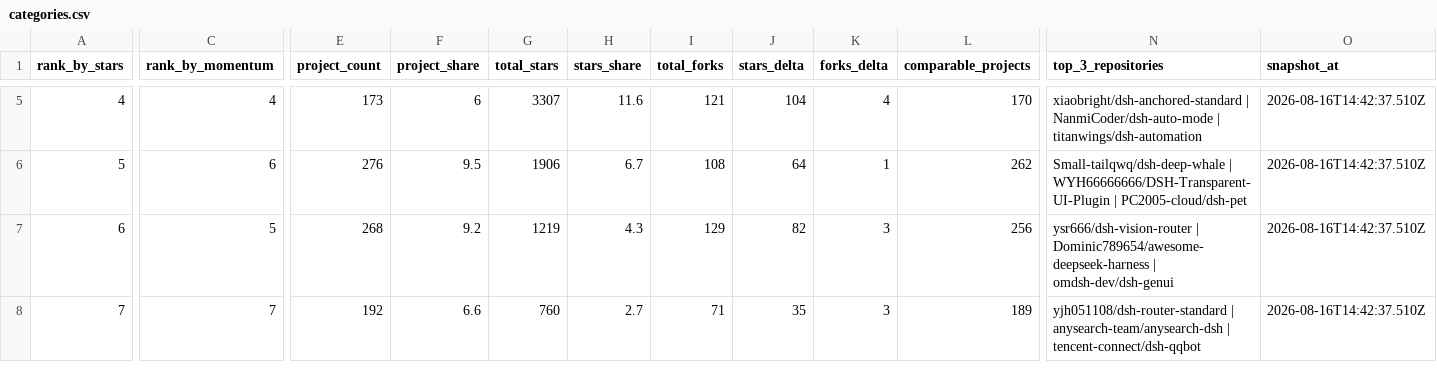
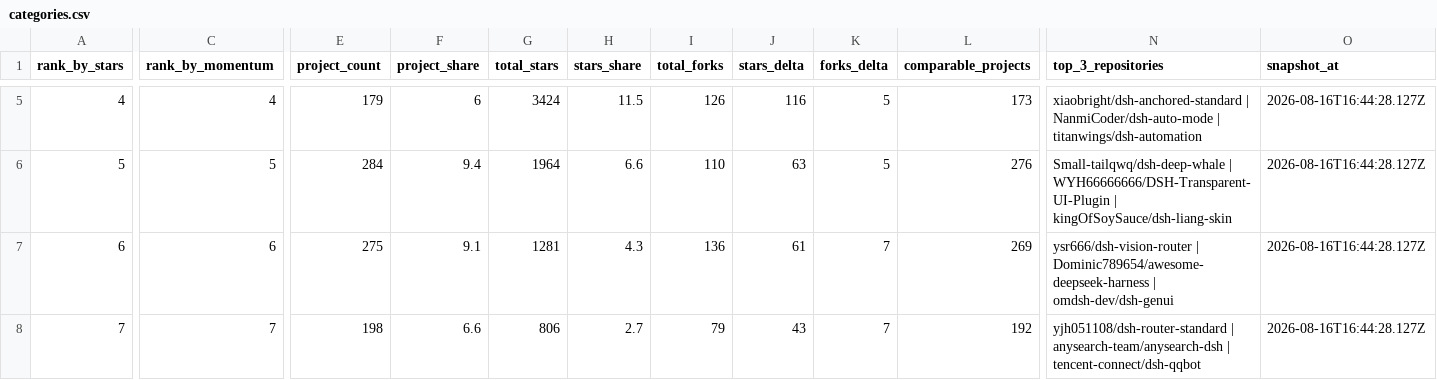
Before and after one commit to aaaaaaa-feng/deepseek-harness-ecosystem-radar, a CSV file: data/categories.csv, drawn as a sheet; only a part is shown, gaps mark what is left out; the diff covers the shown part only; the diff names each change by its address in the sheet, - before the commit and + after, or states it on an @@ line.

```diff
--- a/data/categories.csv
+++ b/data/categories.csv
-E5 (project_count): 173
+E5 (project_count): 179
-G5 (total_stars): 3307
+G5 (total_stars): 3424
-H5 (stars_share): 11.6
+H5 (stars_share): 11.5
-I5 (total_forks): 121
+I5 (total_forks): 126
-J5 (stars_delta): 104
+J5 (stars_delta): 116
-K5 (forks_delta): 4
+K5 (forks_delta): 5
-L5 (comparable_projects): 170
+L5 (comparable_projects): 173
-O5:O8 (snapshot_at): 2026-08-16T14:42:37.510Z
+O5:O8 (snapshot_at): 2026-08-16T16:44:28.127Z
-C6 (rank_by_momentum): 6
+C6 (rank_by_momentum): 5
-E6 (project_count): 276
+E6 (project_count): 284
-F6 (project_share): 9.5
+F6 (project_share): 9.4
-G6 (total_stars): 1906
+G6 (total_stars): 1964
-H6 (stars_share): 6.7
+H6 (stars_share): 6.6
-I6 (total_forks): 108
+I6 (total_forks): 110
-J6 (stars_delta): 64
+J6 (stars_delta): 63
-K6 (forks_delta): 1
+K6 (forks_delta): 5
-L6 (comparable_projects): 262
+L6 (comparable_projects): 276
-N6 (top_3_repositories): …WYH66666666/DSH-Transparent-UI-Plugin | PC2005-cloud/dsh-pet
+N6 (top_3_repositories): …WYH66666666/DSH-Transparent-UI-Plugin | kingOfSoySauce/dsh-liang-skin
-C7 (rank_by_momentum): 5
+C7 (rank_by_momentum): 6
-E7 (project_count): 268
+E7 (project_count): 275
-F7 (project_share): 9.2
+F7 (project_share): 9.1
-G7 (total_stars): 1219
+G7 (total_stars): 1281
-I7 (total_forks): 129
+I7 (total_forks): 136
-J7 (stars_delta): 82
+J7 (stars_delta): 61
-K7:K8 (forks_delta): 3
+K7:K8 (forks_delta): 7
-L7 (comparable_projects): 256
+L7 (comparable_projects): 269
-E8 (project_count): 192
+E8 (project_count): 198
-G8 (total_stars): 760
+G8 (total_stars): 806
-I8 (total_forks): 71
+I8 (total_forks): 79
-J8 (stars_delta): 35
+J8 (stars_delta): 43
-L8 (comparable_projects): 189
+L8 (comparable_projects): 192
```
Also changed, not shown: 42 edited cells elsewhere in this file, 15 other files.
